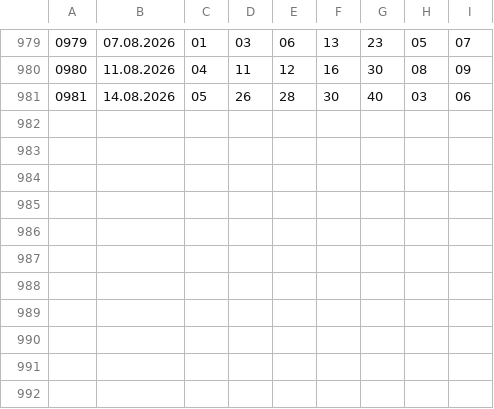
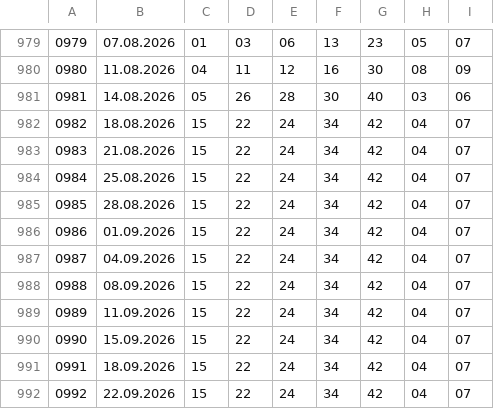
Before and after one commit to kazekzak/gryliczbowe, a CSV file: eurojackpot.csv, drawn as a sheet; only a part is shown, gaps mark what is left out; the diff names each change by its address in the sheet, - before the commit and + after, or states it on an @@ line.

```diff
--- a/eurojackpot.csv
+++ b/eurojackpot.csv
+row 982: 0982 | 18.08.2026 | 15 | 22 | 24 | 34 | 42 | 04 | 07
+row 983: 0983 | 21.08.2026 | 15 | 22 | 24 | 34 | 42 | 04 | 07
+row 984: 0984 | 25.08.2026 | 15 | 22 | 24 | 34 | 42 | 04 | 07
+row 985: 0985 | 28.08.2026 | 15 | 22 | 24 | 34 | 42 | 04 | 07
+row 986: 0986 | 01.09.2026 | 15 | 22 | 24 | 34 | 42 | 04 | 07
+row 987: 0987 | 04.09.2026 | 15 | 22 | 24 | 34 | 42 | 04 | 07
+row 988: 0988 | 08.09.2026 | 15 | 22 | 24 | 34 | 42 | 04 | 07
+row 989: 0989 | 11.09.2026 | 15 | 22 | 24 | 34 | 42 | 04 | 07
+row 990: 0990 | 15.09.2026 | 15 | 22 | 24 | 34 | 42 | 04 | 07
+row 991: 0991 | 18.09.2026 | 15 | 22 | 24 | 34 | 42 | 04 | 07
+row 992: 0992 | 22.09.2026 | 15 | 22 | 24 | 34 | 42 | 04 | 07
```
